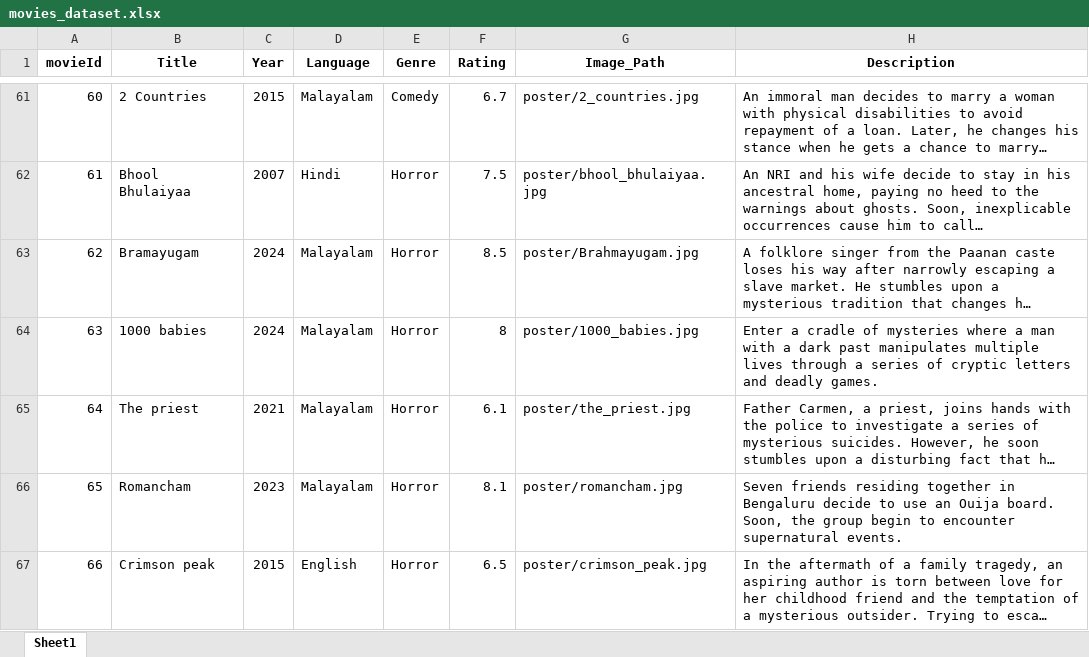
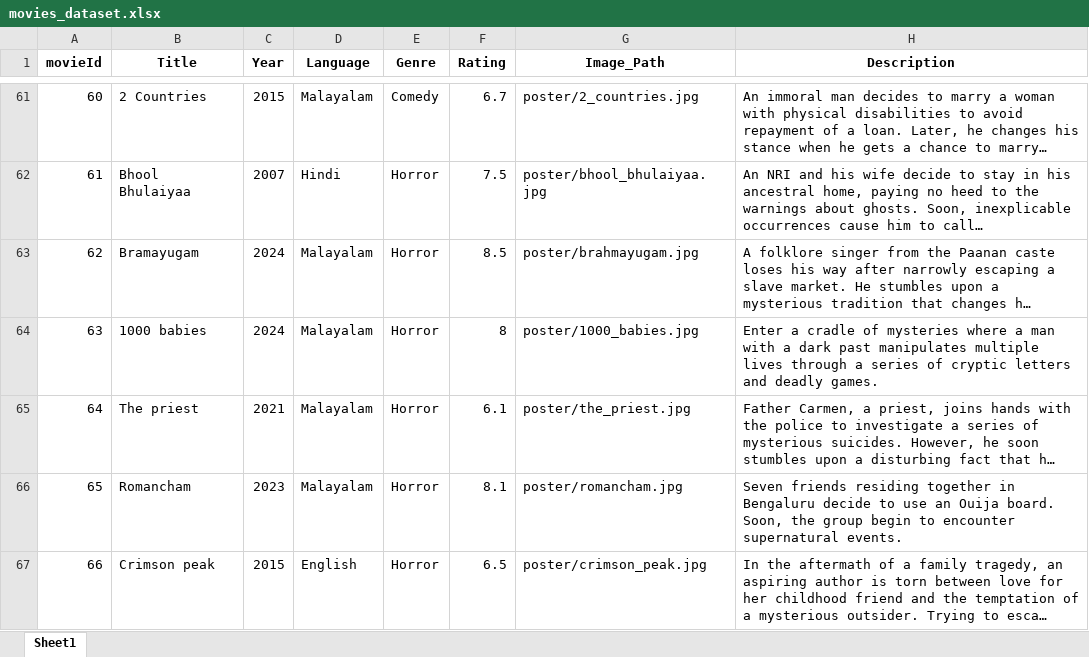
Before and after one commit to Nih44al/Movie-Recommendation, an Excel workbook: movies_dataset.xlsx, sheet Sheet1, drawn as a sheet; only a part is shown, gaps mark what is left out; long unchanged cells end in …; values as stored, in another font and other column widths than the file's, no borders; the diff names each change by its address in the sheet, - before the commit and + after, or states it on an @@ line.

Commit message:
Update code-2

```diff
--- a/movies_dataset.xlsx (sheet Sheet1)
+++ b/movies_dataset.xlsx (sheet Sheet1)
-G63 (Image_Path): poster/Brahmayugam.jpg
+G63 (Image_Path): poster/brahmayugam.jpg
```
